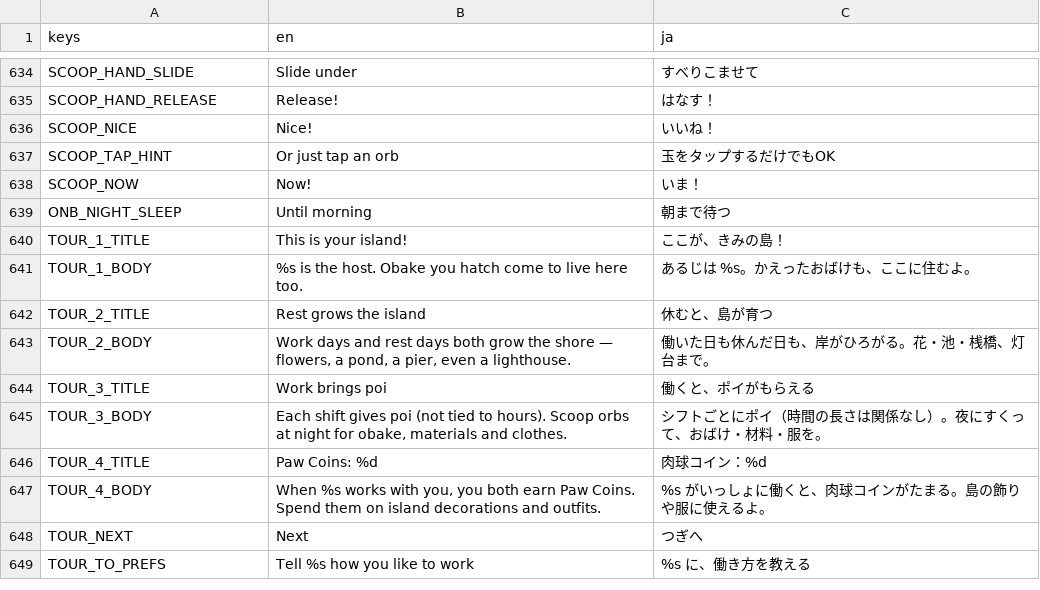
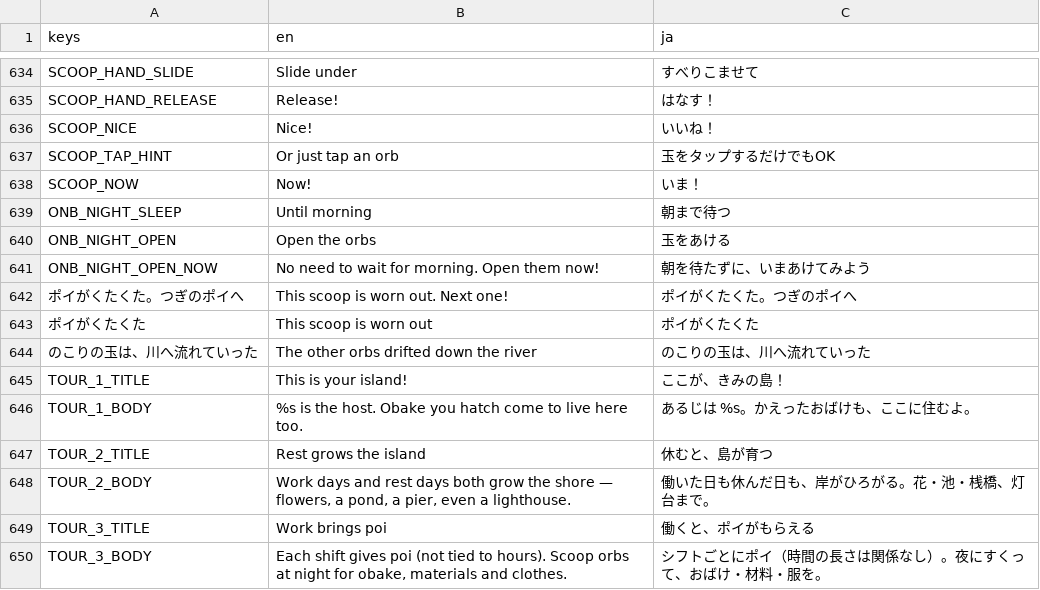
Before and after one commit to FallseF/paw-time, a CSV file: apps/worker/i18n/strings.csv, drawn as a sheet; only a part is shown, gaps mark what is left out; the shorter side is filled out with more unchanged rows; the diff names each change by its address in the sheet, - before the commit and + after, or states it on an @@ line.

```diff
--- a/apps/worker/i18n/strings.csv
+++ b/apps/worker/i18n/strings.csv
+row 640: ONB_NIGHT_OPEN | Open the orbs | 玉をあける
+row 641: ONB_NIGHT_OPEN_NOW | No need to wait for morning. Open them now! | 朝を待たずに、いまあけてみよう
+row 642: ポイがくたくた。つぎのポイへ | This scoop is worn out. Next one! | ポイがくたくた。つぎのポイへ
+row 643: ポイがくたくた | This scoop is worn out | ポイがくたくた
+row 644: のこりの玉は、川へ流れていった | The other orbs drifted down the river | のこりの玉は、川へ流れていった
```
Also changed, not shown: 10 other files.
